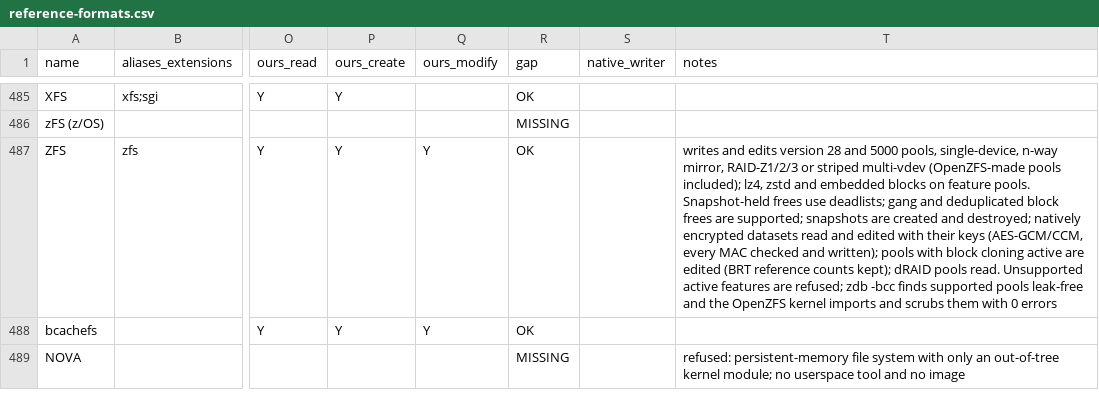
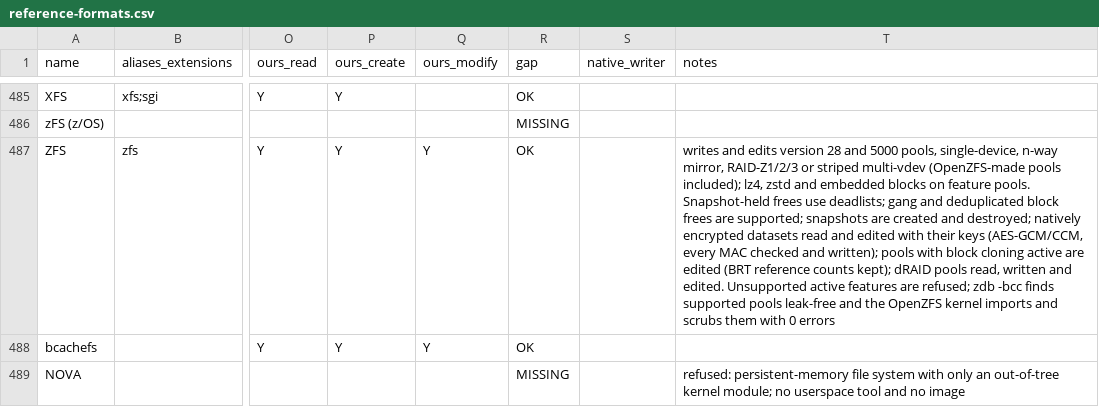
Before and after one commit to Hawkynt/CompressionWorkbench, a CSV file: docs/catalogue/reference-formats.csv, drawn as a sheet; only a part is shown, gaps mark what is left out; the diff names each change by its address in the sheet, - before the commit and + after, or states it on an @@ line.

Commit message:
+ ZFS: write and edit dRAID pools
Symptom: dRAID pools could be read but not written, and the editor refused them
(org.openzfs:draid active, 'draid' top-level vdev).

Change:
- Editor: a dRAID top-level vdev maps its layout (no reads needed); blocks are allocated in
  whole stripes on group-width boundaries inside each metaslab's aligned range (space maps,
  replay and histograms count from that start), charged by the dRAID deflate ratio, and
  written row by row with every column at the parity column's length (zero padding the
  parity covers). Feature draid is understood; children must be plain devices (no spare in use).
- Writer: Layout draid<p>:<d>d (version 5000): no distributed spare, the smallest group count
  that fills whole rows, asize from whole 16 MiB rows after labels and the 32 MiB reserve,
  draid feature active in the read list and label, stripe-aligned allocation and space maps.
- KernelManifest sizes its scratch disk to the images it uploads.

Sourcing: rung 2, OpenZFS (CDDL) read for behaviour only; docs/ZFS-ON-DISK.md ("dRAID",
Writing) is the specification implemented.

Proof: kernel-made draid1:2d:1s:5c and draid2:3d:6c pools edited (files removed, a 3 MB file
and small ones added): zdb -bcc clean, zdb -d counts hold, the kernel scrubs with 0 errors,
serves exactly the edited files, writes on, zdb -bcc clean again. Pools we write (draid1:2d on
5 devices, draid2:3d on 6) read back whole and with each device missing; zdb -bcc clean, the
kernel imports and scrubs them whole and with a device missing, then after our edit again.

```diff
--- a/docs/catalogue/reference-formats.csv
+++ b/docs/catalogue/reference-formats.csv
-T487 (notes): …dRAID pools read. Unsupported active…
+T487 (notes): …dRAID pools read, written and edited. Unsupported active…
```
Also changed, not shown: 10 other files.
